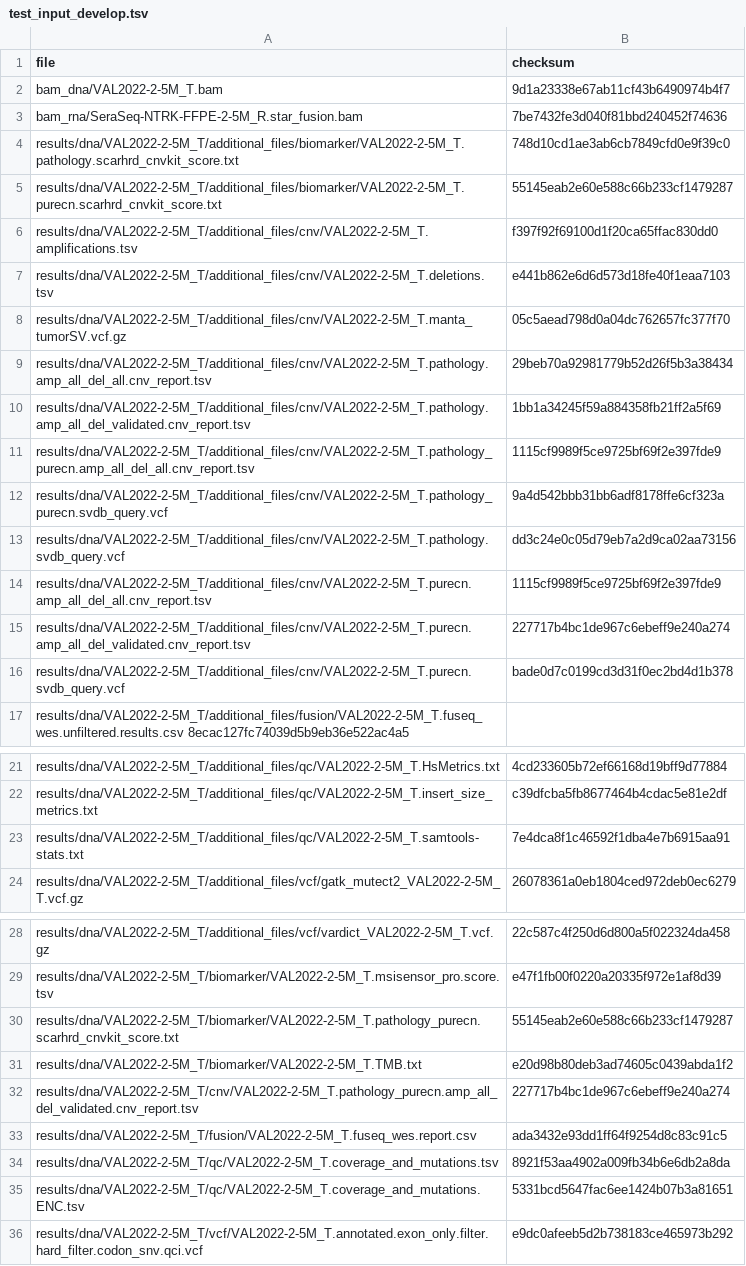
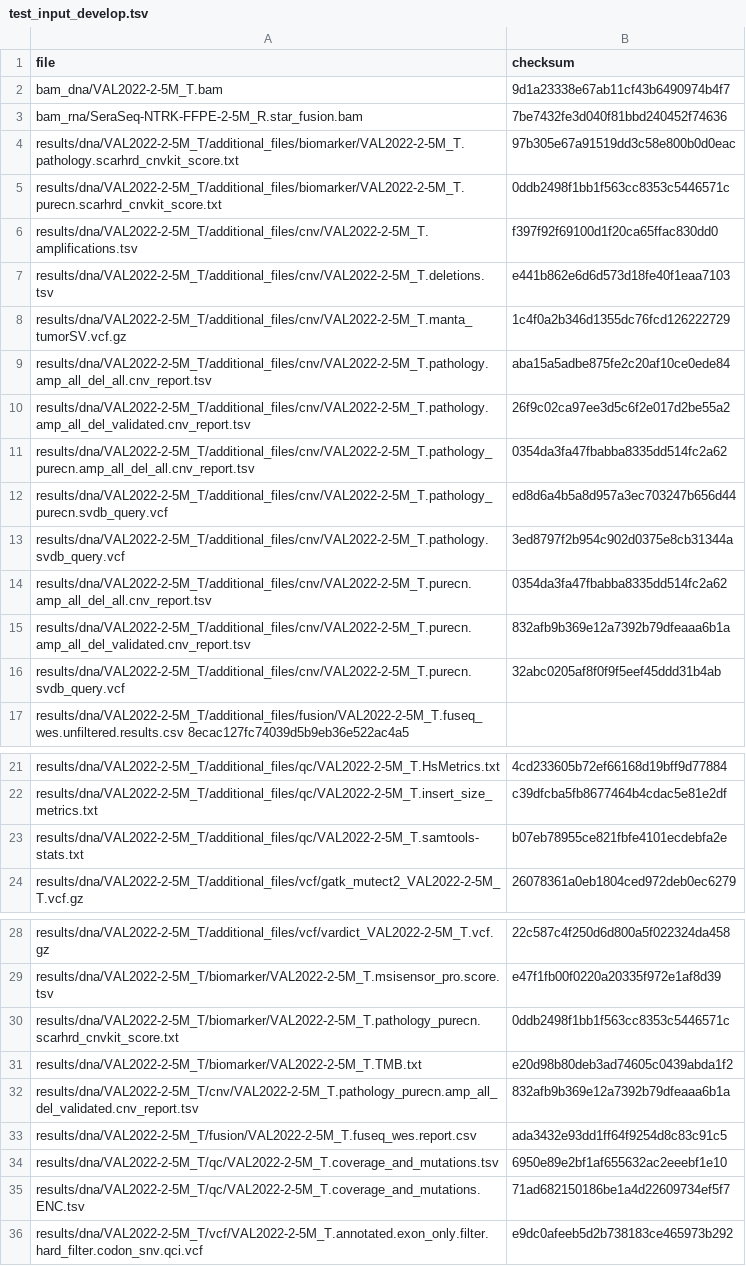
Before and after one commit to genomic-medicine-sweden/Twist_Solid, a TSV file: .tests/jenkins/test_input_develop.tsv, drawn as a sheet; only a part is shown, gaps mark what is left out.

Commit message:
test: update jenkins test files for develop

```diff
--- a/.tests/jenkins/test_input_develop.tsv
+++ b/.tests/jenkins/test_input_develop.tsv
@@ -3,15 +3,15 @@ bam_dna/VAL2022-2-5M_T.bam	9d1a23338e67ab11cf43b6490974b4f7
 bam_rna/SeraSeq-NTRK-FFPE-2-5M_R.star_fusion.bam	7be7432fe3d040f81bbd240452f74636
-results/dna/VAL2022-2-5M_T/additional_files/biomarker/VAL2022-2-5M_T.pathology.scarhrd_cnvkit_score.txt	748d10cd1ae3ab6cb7849cfd0e9f39c0
-results/dna/VAL2022-2-5M_T/additional_files/biomarker/VAL2022-2-5M_T.purecn.scarhrd_cnvkit_score.txt	55145eab2e60e588c66b233cf1479287
+results/dna/VAL2022-2-5M_T/additional_files/biomarker/VAL2022-2-5M_T.pathology.scarhrd_cnvkit_score.txt	97b305e67a91519dd3c58e800b0d0eac
+results/dna/VAL2022-2-5M_T/additional_files/biomarker/VAL2022-2-5M_T.purecn.scarhrd_cnvkit_score.txt	0ddb2498f1bb1f563cc8353c5446571c
 results/dna/VAL2022-2-5M_T/additional_files/cnv/VAL2022-2-5M_T.amplifications.tsv	f397f92f69100d1f20ca65ffac830dd0
 results/dna/VAL2022-2-5M_T/additional_files/cnv/VAL2022-2-5M_T.deletions.tsv	e441b862e6d6d573d18fe40f1eaa7103
-results/dna/VAL2022-2-5M_T/additional_files/cnv/VAL2022-2-5M_T.manta_tumorSV.vcf.gz	05c5aead798d0a04dc762657fc377f70
-results/dna/VAL2022-2-5M_T/additional_files/cnv/VAL2022-2-5M_T.pathology.amp_all_del_all.cnv_report.tsv	29beb70a92981779b52d26f5b3a38434
-results/dna/VAL2022-2-5M_T/additional_files/cnv/VAL2022-2-5M_T.pathology.amp_all_del_validated.cnv_report.tsv	1bb1a34245f59a884358fb21ff2a5f69
-results/dna/VAL2022-2-5M_T/additional_files/cnv/VAL2022-2-5M_T.pathology_purecn.amp_all_del_all.cnv_report.tsv	1115cf9989f5ce9725bf69f2e397fde9
-results/dna/VAL2022-2-5M_T/additional_files/cnv/VAL2022-2-5M_T.pathology_purecn.svdb_query.vcf	9a4d542bbb31bb6adf8178ffe6cf323a
-results/dna/VAL2022-2-5M_T/additional_files/cnv/VAL2022-2-5M_T.pathology.svdb_query.vcf	dd3c24e0c05d79eb7a2d9ca02aa73156
-results/dna/VAL2022-2-5M_T/additional_files/cnv/VAL2022-2-5M_T.purecn.amp_all_del_all.cnv_report.tsv	1115cf9989f5ce9725bf69f2e397fde9
-results/dna/VAL2022-2-5M_T/additional_files/cnv/VAL2022-2-5M_T.purecn.amp_all_del_validated.cnv_report.tsv	227717b4bc1de967c6ebeff9e240a274
-results/dna/VAL2022-2-5M_T/additional_files/cnv/VAL2022-2-5M_T.purecn.svdb_query.vcf	bade0d7c0199cd3d31f0ec2bd4d1b378
+results/dna/VAL2022-2-5M_T/additional_files/cnv/VAL2022-2-5M_T.manta_tumorSV.vcf.gz	1c4f0a2b346d1355dc76fcd126222729
+results/dna/VAL2022-2-5M_T/additional_files/cnv/VAL2022-2-5M_T.pathology.amp_all_del_all.cnv_report.tsv	aba15a5adbe875fe2c20af10ce0ede84
+results/dna/VAL2022-2-5M_T/additional_files/cnv/VAL2022-2-5M_T.pathology.amp_all_del_validated.cnv_report.tsv	26f9c02ca97ee3d5c6f2e017d2be55a2
+results/dna/VAL2022-2-5M_T/additional_files/cnv/VAL2022-2-5M_T.pathology_purecn.amp_all_del_all.cnv_report.tsv	0354da3fa47fbabba8335dd514fc2a62
+results/dna/VAL2022-2-5M_T/additional_files/cnv/VAL2022-2-5M_T.pathology_purecn.svdb_query.vcf	ed8d6a4b5a8d957a3ec703247b656d44
+results/dna/VAL2022-2-5M_T/additional_files/cnv/VAL2022-2-5M_T.pathology.svdb_query.vcf	3ed8797f2b954c902d0375e8cb31344a
+results/dna/VAL2022-2-5M_T/additional_files/cnv/VAL2022-2-5M_T.purecn.amp_all_del_all.cnv_report.tsv	0354da3fa47fbabba8335dd514fc2a62
+results/dna/VAL2022-2-5M_T/additional_files/cnv/VAL2022-2-5M_T.purecn.amp_all_del_validated.cnv_report.tsv	832afb9b369e12a7392b79dfeaaa6b1a
+results/dna/VAL2022-2-5M_T/additional_files/cnv/VAL2022-2-5M_T.purecn.svdb_query.vcf	32abc0205af8f0f9f5eef45ddd31b4ab
 results/dna/VAL2022-2-5M_T/additional_files/fusion/VAL2022-2-5M_T.fuseq_wes.unfiltered.results.csv  8ecac127fc74039d5b9eb36e522ac4a5
@@ -22,3 +22,3 @@ results/dna/VAL2022-2-5M_T/additional_files/qc/VAL2022-2-5M_T.HsMetrics.txt	4cd2
 results/dna/VAL2022-2-5M_T/additional_files/qc/VAL2022-2-5M_T.insert_size_metrics.txt	c39dfcba5fb8677464b4cdac5e81e2df
-results/dna/VAL2022-2-5M_T/additional_files/qc/VAL2022-2-5M_T.samtools-stats.txt	7e4dca8f1c46592f1dba4e7b6915aa91
+results/dna/VAL2022-2-5M_T/additional_files/qc/VAL2022-2-5M_T.samtools-stats.txt	b07eb78955ce821fbfe4101ecdebfa2e
 results/dna/VAL2022-2-5M_T/additional_files/vcf/gatk_mutect2_VAL2022-2-5M_T.vcf.gz	26078361a0eb1804ced972deb0ec6279
@@ -29,8 +29,8 @@ results/dna/VAL2022-2-5M_T/additional_files/vcf/vardict_VAL2022-2-5M_T.vcf.gz	22
 results/dna/VAL2022-2-5M_T/biomarker/VAL2022-2-5M_T.msisensor_pro.score.tsv	e47f1fb00f0220a20335f972e1af8d39
-results/dna/VAL2022-2-5M_T/biomarker/VAL2022-2-5M_T.pathology_purecn.scarhrd_cnvkit_score.txt	55145eab2e60e588c66b233cf1479287
+results/dna/VAL2022-2-5M_T/biomarker/VAL2022-2-5M_T.pathology_purecn.scarhrd_cnvkit_score.txt	0ddb2498f1bb1f563cc8353c5446571c
 results/dna/VAL2022-2-5M_T/biomarker/VAL2022-2-5M_T.TMB.txt	e20d98b80deb3ad74605c0439abda1f2
-results/dna/VAL2022-2-5M_T/cnv/VAL2022-2-5M_T.pathology_purecn.amp_all_del_validated.cnv_report.tsv	227717b4bc1de967c6ebeff9e240a274
+results/dna/VAL2022-2-5M_T/cnv/VAL2022-2-5M_T.pathology_purecn.amp_all_del_validated.cnv_report.tsv	832afb9b369e12a7392b79dfeaaa6b1a
 results/dna/VAL2022-2-5M_T/fusion/VAL2022-2-5M_T.fuseq_wes.report.csv	ada3432e93dd1ff64f9254d8c83c91c5
-results/dna/VAL2022-2-5M_T/qc/VAL2022-2-5M_T.coverage_and_mutations.tsv	8921f53aa4902a009fb34b6e6db2a8da
-results/dna/VAL2022-2-5M_T/qc/VAL2022-2-5M_T.coverage_and_mutations.ENC.tsv	5331bcd5647fac6ee1424b07b3a81651
+results/dna/VAL2022-2-5M_T/qc/VAL2022-2-5M_T.coverage_and_mutations.tsv	6950e89e2bf1af655632ac2eeebf1e10
+results/dna/VAL2022-2-5M_T/qc/VAL2022-2-5M_T.coverage_and_mutations.ENC.tsv	71ad682150186be1a4d22609734ef5f7
 results/dna/VAL2022-2-5M_T/vcf/VAL2022-2-5M_T.annotated.exon_only.filter.hard_filter.codon_snv.qci.vcf	e9dc0afeeb5d2b738183ce465973b292
```
